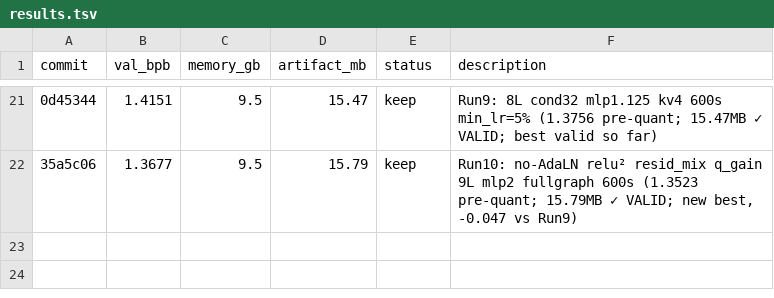
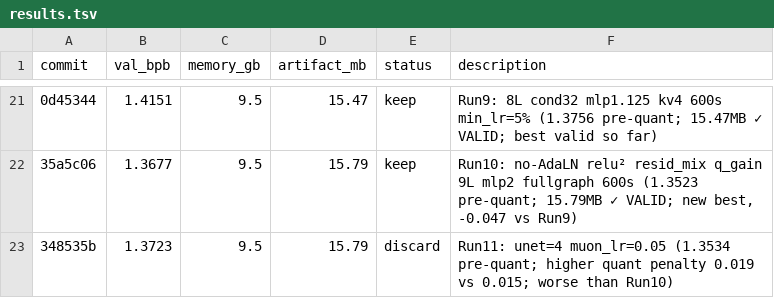
Before and after one commit to He-Wenhao/parameter-golf, a TSV file: results.tsv, drawn as a sheet; only a part is shown, gaps mark what is left out; the diff names each change by its address in the sheet, - before the commit and + after, or states it on an @@ line.

```diff
--- a/results.tsv
+++ b/results.tsv
+row 23: 348535b | 1.3723 | 9.5 | 15.79 | discard | Run11: unet=4 muon_lr=0.05 (1.3534 pre-quant; higher quant penalty 0.019 vs 0.015; worse than Run10)
```
Also changed, not shown: 1 other file.
